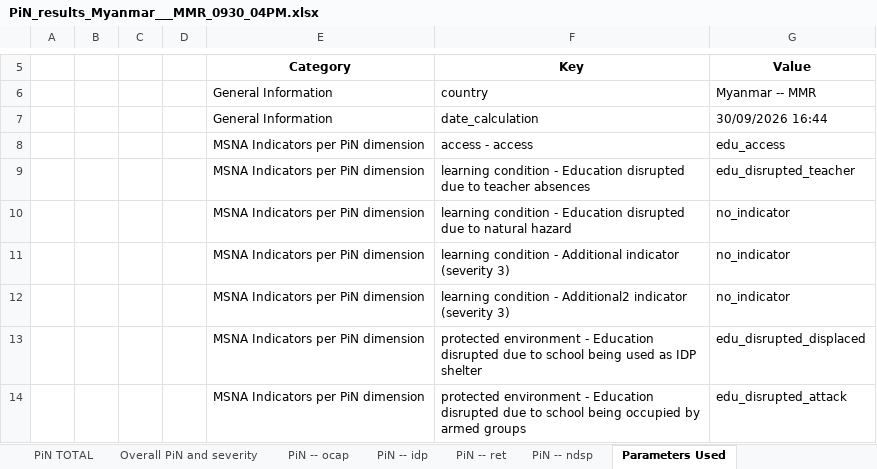
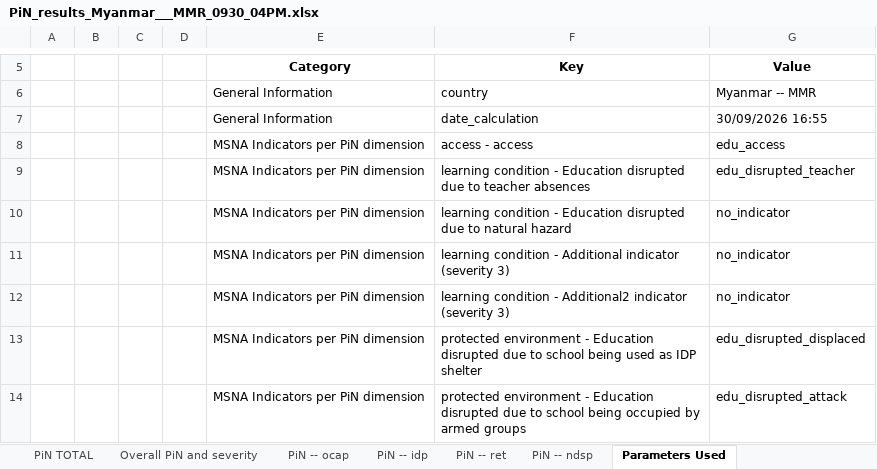
Before and after one commit to Global-Education-Cluster-PiN/pin-calculation-app, an Excel workbook: platform_PiN_output/Myanmar___MMR/PiN_results_Myanmar___MMR_0930_04PM.xlsx, sheet Parameters Used, drawn as a sheet; only a part is shown, gaps mark what is left out; values as stored, in another font and other column widths than the file's, no borders; the diff names each change by its address in the sheet, - before the commit and + after, or states it on an @@ line.

```diff
--- a/platform_PiN_output/Myanmar___MMR/PiN_results_Myanmar___MMR_0930_04PM.xlsx (sheet Parameters Used)
+++ b/platform_PiN_output/Myanmar___MMR/PiN_results_Myanmar___MMR_0930_04PM.xlsx (sheet Parameters Used)
-G7 (Value): 30/09/2026 16:44
+G7 (Value): 30/09/2026 16:55
```
Also changed, not shown: sheet PiN -- idp, sheet PiN -- ocap, sheet Overall PiN and severity, sheet PiN -- ret, sheet PiN -- ndsp, sheet PiN TOTAL.
